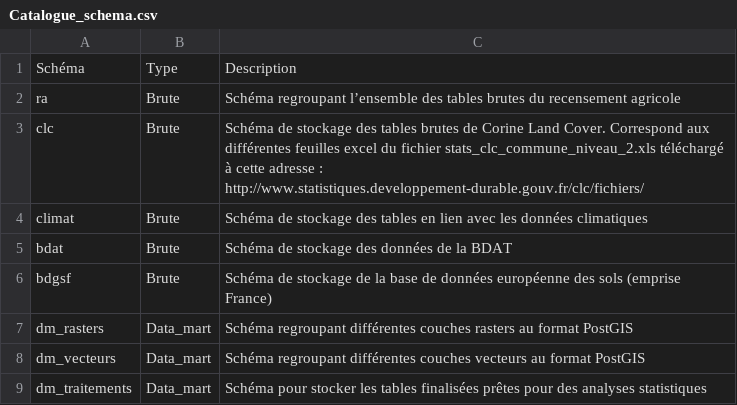
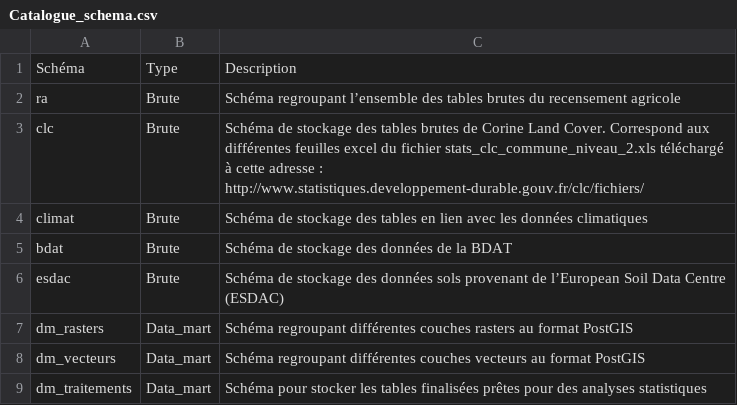
Before and after one commit to GisEDSol/Carbo_elevage, a CSV file: Documentation/Metadonnees/Catalogue_schema.csv, drawn as a sheet.

```diff
--- a/Documentation/Metadonnees/Catalogue_schema.csv
+++ b/Documentation/Metadonnees/Catalogue_schema.csv
@@ -5,3 +5,3 @@ climat,Brute,Schéma de stockage des tables en lien avec les données climatique
 bdat,Brute,Schéma de stockage des données de la BDAT
-bdgsf,Brute,Schéma de stockage de la base de données européenne des sols (emprise France)
+esdac,Brute,Schéma de stockage des données sols provenant de l’European Soil Data Centre (ESDAC)
 dm_rasters,Data_mart,Schéma regroupant différentes couches rasters  au format PostGIS
```
Also changed, not shown: Documentation/Metadonnees/Catalogue_table.csv, Documentation/Metadonnees/Nomenclature_clc.csv, 43 other files.
